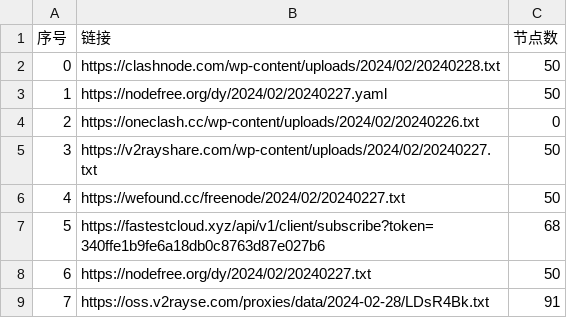
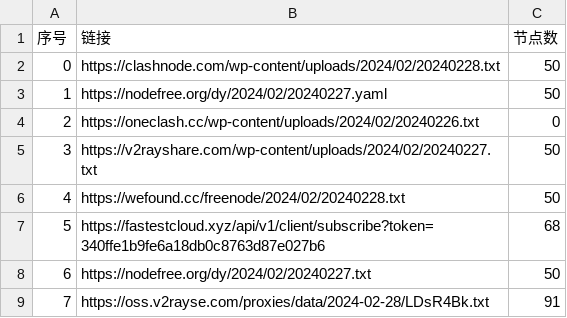
Before and after one commit to chengaopan/AutoMergePublicNodes, a CSV file: list_result.csv, drawn as a sheet; only a part is shown.

```diff
--- a/list_result.csv
+++ b/list_result.csv
@@ -5,3 +5,3 @@
 3,https://v2rayshare.com/wp-content/uploads/2024/02/20240227.txt,50
-4,https://wefound.cc/freenode/2024/02/20240227.txt,50
+4,https://wefound.cc/freenode/2024/02/20240228.txt,50
 5,https://fastestcloud.xyz/api/v1/client/subscribe?token=340ffe1b9fe6a18db0c8763d87e027b6,68
```
Also changed, not shown: 10 other files.
